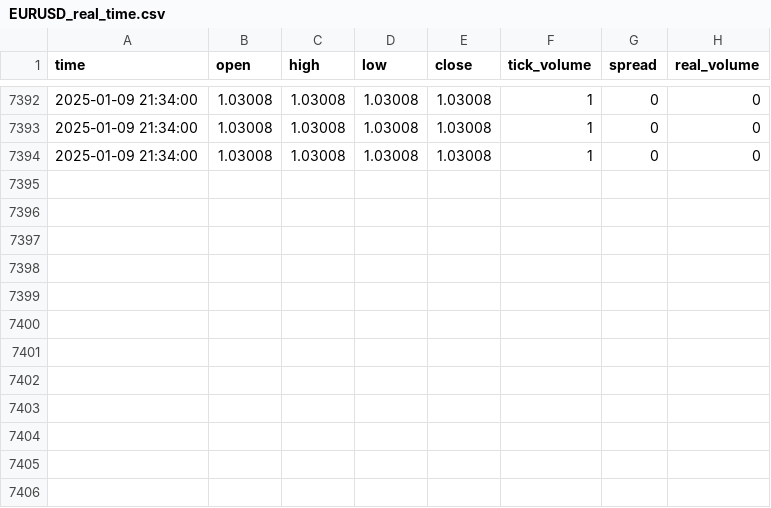
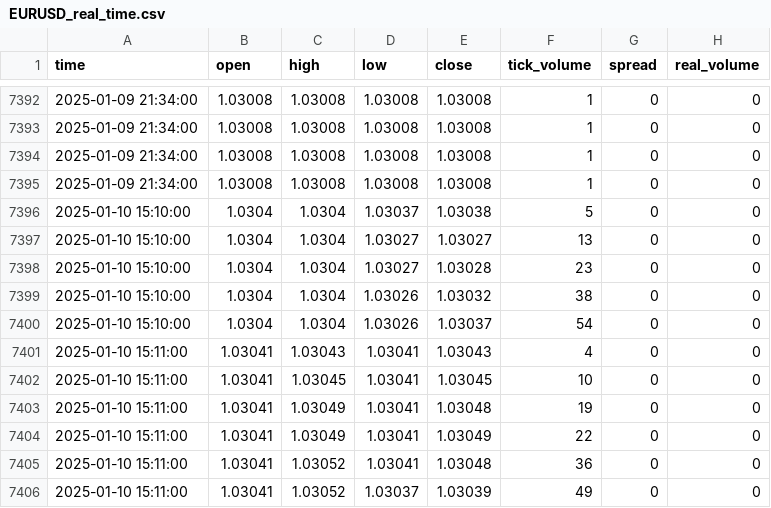
Before and after one commit to MatroixTV/ForexTradingBot, a CSV file: data/EURUSD_real_time.csv, drawn as a sheet; only a part is shown, gaps mark what is left out; the diff names each change by its address in the sheet, - before the commit and + after, or states it on an @@ line.

```diff
--- a/data/EURUSD_real_time.csv
+++ b/data/EURUSD_real_time.csv
+row 7395: 2025-01-09 21:34:00 | 1.03008 | 1.03008 | 1.03008 | 1.03008 | 1 | 0 | 0
+row 7396: 2025-01-10 15:10:00 | 1.0304 | 1.0304 | 1.03037 | 1.03038 | 5 | 0 | 0
+row 7397: 2025-01-10 15:10:00 | 1.0304 | 1.0304 | 1.03027 | 1.03027 | 13 | 0 | 0
+row 7398: 2025-01-10 15:10:00 | 1.0304 | 1.0304 | 1.03027 | 1.03028 | 23 | 0 | 0
+row 7399: 2025-01-10 15:10:00 | 1.0304 | 1.0304 | 1.03026 | 1.03032 | 38 | 0 | 0
+row 7400: 2025-01-10 15:10:00 | 1.0304 | 1.0304 | 1.03026 | 1.03037 | 54 | 0 | 0
+row 7401: 2025-01-10 15:11:00 | 1.03041 | 1.03043 | 1.03041 | 1.03043 | 4 | 0 | 0
+row 7402: 2025-01-10 15:11:00 | 1.03041 | 1.03045 | 1.03041 | 1.03045 | 10 | 0 | 0
+row 7403: 2025-01-10 15:11:00 | 1.03041 | 1.03049 | 1.03041 | 1.03048 | 19 | 0 | 0
+row 7404: 2025-01-10 15:11:00 | 1.03041 | 1.03049 | 1.03041 | 1.03049 | 22 | 0 | 0
+row 7405: 2025-01-10 15:11:00 | 1.03041 | 1.03052 | 1.03041 | 1.03048 | 36 | 0 | 0
+row 7406: 2025-01-10 15:11:00 | 1.03041 | 1.03052 | 1.03037 | 1.03039 | 49 | 0 | 0
```
Also changed, not shown: 2 other files.
